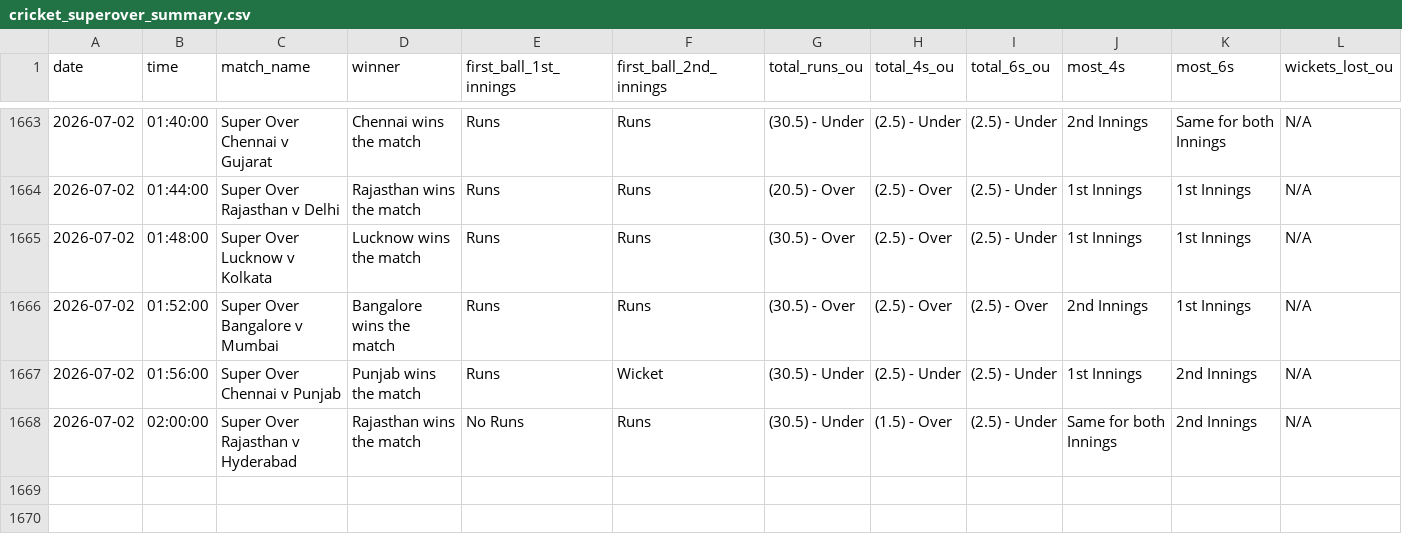
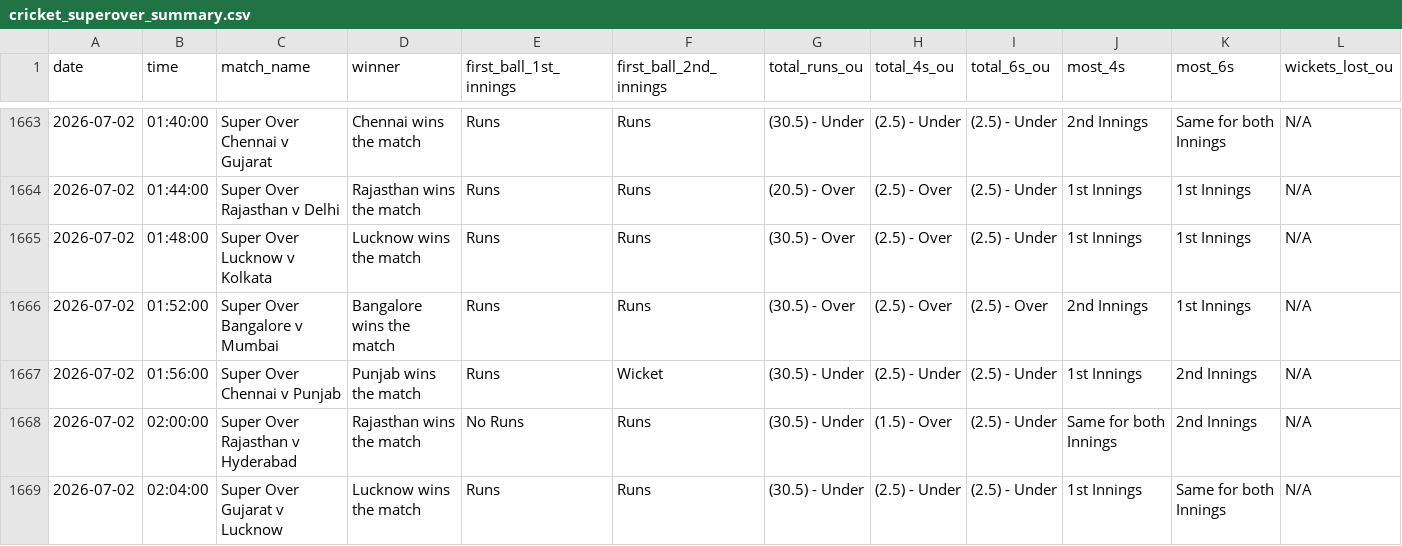
Before and after one commit to NorajChathuranga/STBet-Tracker, a CSV file: data/cricket_superover_summary.csv, drawn as a sheet; only a part is shown, gaps mark what is left out; rows hold the shown columns only; the diff names each change by its address in the sheet, - before the commit and + after, or states it on an @@ line.

Commit message:
Auto-update match records (VM source)

```diff
--- a/data/cricket_superover_summary.csv
+++ b/data/cricket_superover_summary.csv
+row 1669: 2026-07-02 | 02:04:00 | Super Over Gujarat v Lucknow | Lucknow wins the match | Runs | Runs | (30.5) - Under | (2.5) - Under | (2.5) - Under | 1st Innings | Same for both Innings | N/A
```
Also changed, not shown: 5 other files.
